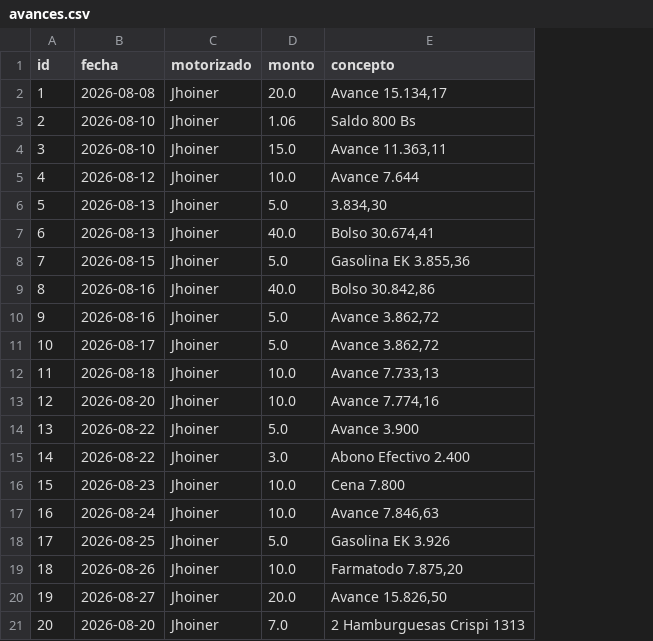
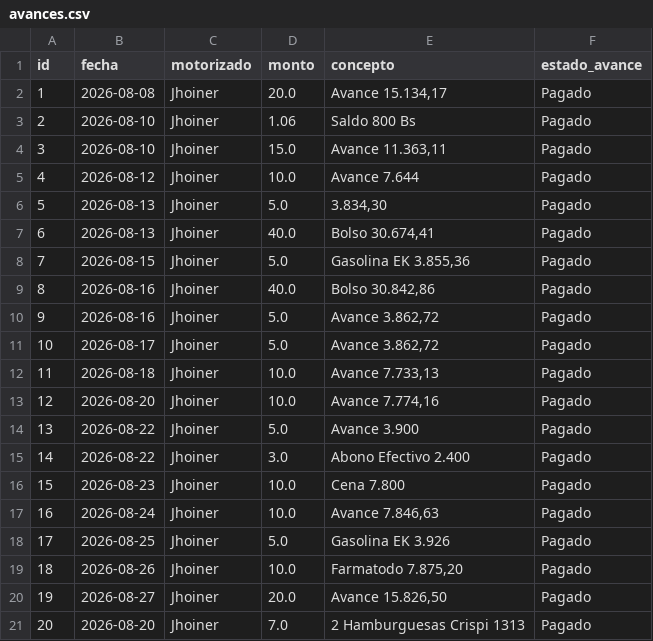
Before and after one commit to motovueltas-maker/Motovueltas-v2, a CSV file: avances.csv, drawn as a sheet; the diff names each change by its address in the sheet, - before the commit and + after, or states it on an @@ line.

Commit message:
Adelantos liquidados de Jhoiner

```diff
--- a/avances.csv
+++ b/avances.csv
+column F (estado_avance), rows 2-21: all Pagado
```
